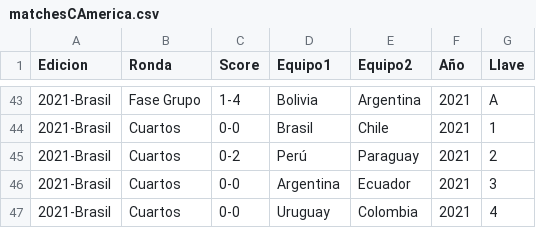
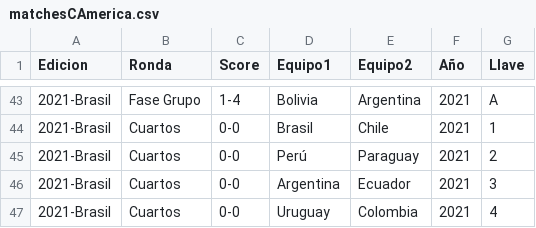
Before and after one commit to ibarrau/PowerBi-code, a CSV file: DatosPrueba/Futbol/matchesCAmerica.csv, drawn as a sheet; only a part is shown, gaps mark what is left out.

Commit message:
fixing

```diff
--- a/DatosPrueba/Futbol/matchesCAmerica.csv
+++ b/DatosPrueba/Futbol/matchesCAmerica.csv
@@ -44,3 +44,3 @@ Edicion,Ronda,Score,Equipo1,Equipo2,Año,Llave
 2021-Brasil,Cuartos,0-0,Brasil,Chile,2021,1
-2021-Brasil,Cuartos,0-2,Perú,Paraguay,2021,2
+2021-Brasil,Cuartos,0-0,Perú,Paraguay,2021,2
 2021-Brasil,Cuartos,0-0,Argentina,Ecuador,2021,3
```
